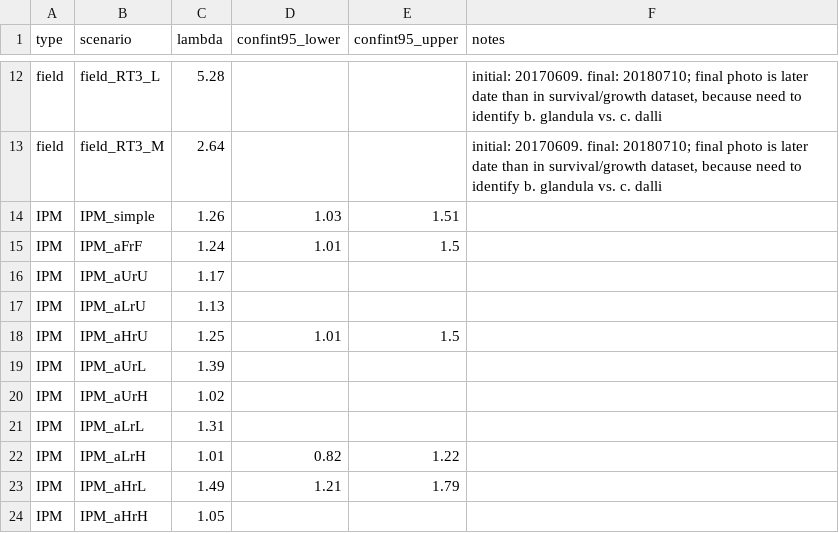
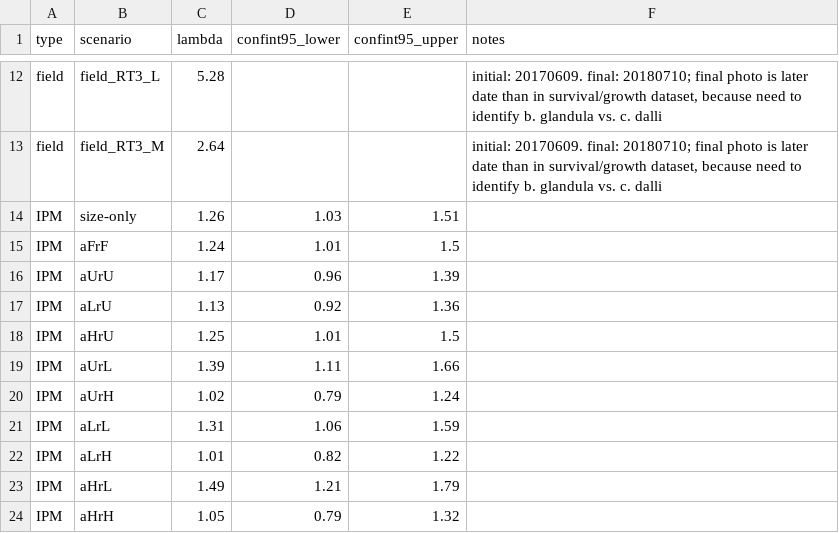
Before and after one commit to willking2/barnacle-IPM, a CSV file: ch3_IPM_compare_lambdas.csv, drawn as a sheet; only a part is shown, gaps mark what is left out.

Commit message:
add more data

```diff
--- a/ch3_IPM_compare_lambdas.csv
+++ b/ch3_IPM_compare_lambdas.csv
@@ -13,12 +13,12 @@ field,field_RT3_L,5.28,,,"initial: 20170609. final: 20180710; final photo is lat
 field,field_RT3_M,2.64,,,"initial: 20170609. final: 20180710; final photo is later date than in survival/growth dataset, because need to identify b. glandula vs. c. dalli"
-IPM,IPM_simple,1.26,1.03,1.51,
-IPM,IPM_aFrF,1.24,1.01,1.5,
-IPM,IPM_aUrU,1.17,,,
-IPM,IPM_aLrU,1.13,,,
-IPM,IPM_aHrU,1.25,1.01,1.5,
-IPM,IPM_aUrL,1.39,,,
-IPM,IPM_aUrH,1.02,,,
-IPM,IPM_aLrL,1.31,,,
-IPM,IPM_aLrH,1.01,0.82,1.22,
-IPM,IPM_aHrL,1.49,1.21,1.79,
-IPM,IPM_aHrH,1.05,,,
+IPM,size-only,1.26,1.03,1.51,
+IPM,aFrF,1.24,1.01,1.5,
+IPM,aUrU,1.17,0.96,1.39,
+IPM,aLrU,1.13,0.92,1.36,
+IPM,aHrU,1.25,1.01,1.5,
+IPM,aUrL,1.39,1.11,1.66,
+IPM,aUrH,1.02,0.79,1.24,
+IPM,aLrL,1.31,1.06,1.59,
+IPM,aLrH,1.01,0.82,1.22,
+IPM,aHrL,1.49,1.21,1.79,
+IPM,aHrH,1.05,0.79,1.32,
```
